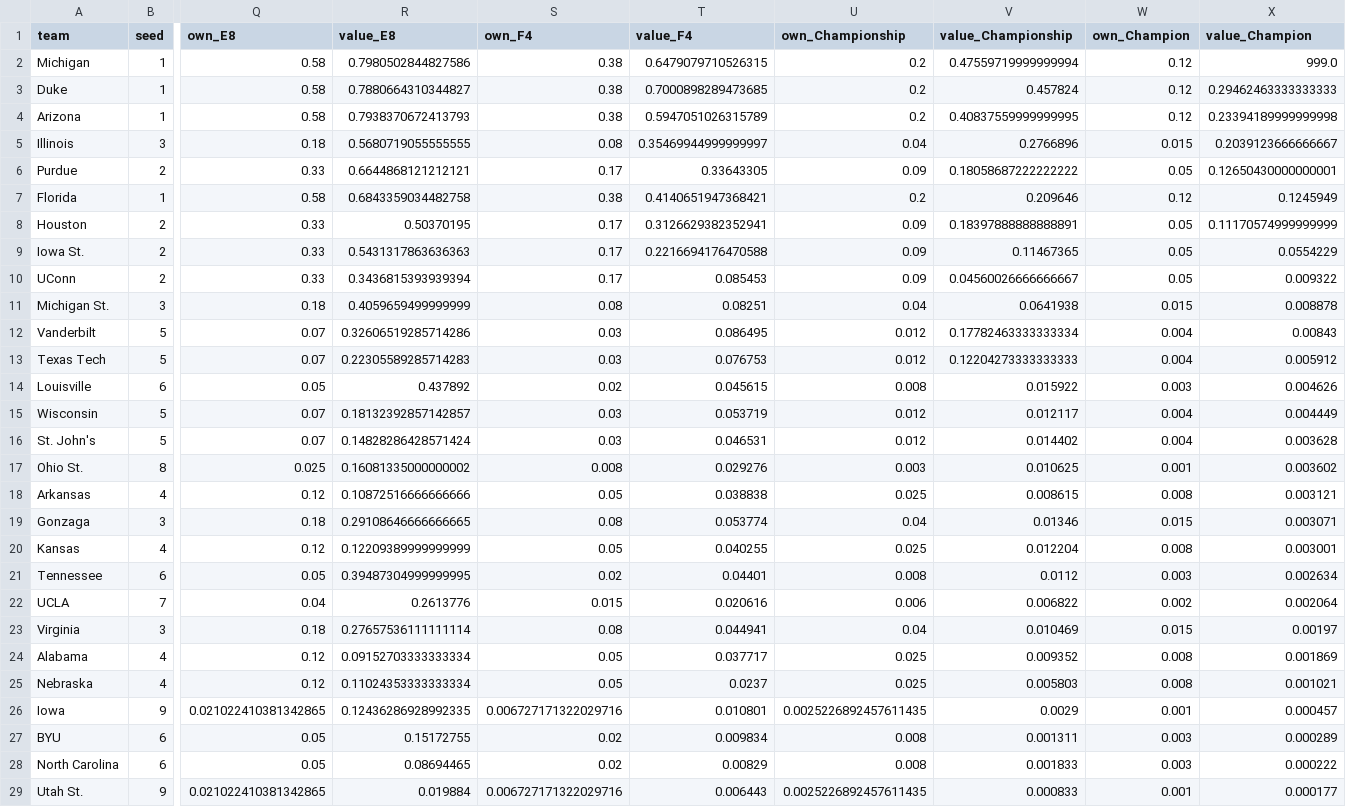
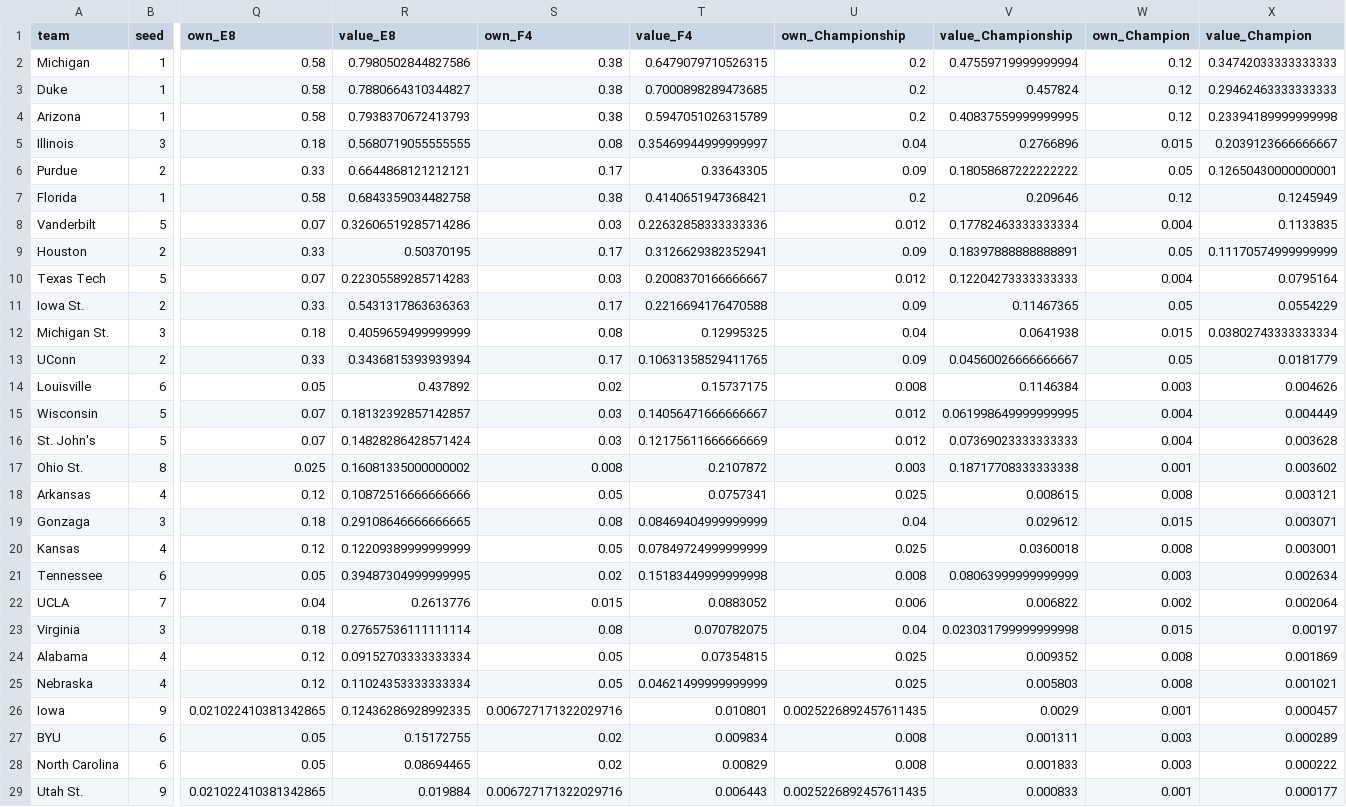
Before and after one commit to jakeberberian/march-madness-2026, a CSV file: brackets/bracket_Family.csv, drawn as a sheet; only a part is shown, gaps mark what is left out; removed rows and columns are numbered as before the commit, all else as after; rows hold the shown columns only; the diff names each change by its address in the sheet, - before the commit and + after, or states it on an @@ line.

```diff
--- a/brackets/bracket_Family.csv
+++ b/brackets/bracket_Family.csv
-X2 (value_Champion): 999.0
+X2 (value_Champion): 0.34742033333333333
+row 8: Vanderbilt | 5 | 0.07 | 0.32606519285714286 | 0.03 | 0.22632858333333336 | 0.012 | 0.17782463333333334 | 0.004 | 0.1133835
+row 10: Texas Tech | 5 | 0.07 | 0.22305589285714283 | 0.03 | 0.2008370166666667 | 0.012 | 0.12204273333333333 | 0.004 | 0.0795164
-row 10: UConn | 2 | 0.33 | 0.3436815393939394 | 0.17 | 0.085453 | 0.09 | 0.04560026666666667 | 0.05 | 0.009322
-T12 (value_F4): 0.08251
+T12 (value_F4): 0.12995325
-X12 (value_Champion): 0.008878
+X12 (value_Champion): 0.03802743333333334
-row 12: Vanderbilt | 5 | 0.07 | 0.32606519285714286 | 0.03 | 0.086495 | 0.012 | 0.17782463333333334 | 0.004 | 0.00843
-row 13: Texas Tech | 5 | 0.07 | 0.22305589285714283 | 0.03 | 0.076753 | 0.012 | 0.12204273333333333 | 0.004 | 0.005912
+row 13: UConn | 2 | 0.33 | 0.3436815393939394 | 0.17 | 0.10631358529411765 | 0.09 | 0.04560026666666667 | 0.05 | 0.0181779
-T14 (value_F4): 0.045615
+T14 (value_F4): 0.15737175
-V14 (value_Championship): 0.015922
+V14 (value_Championship): 0.1146384
-T15 (value_F4): 0.053719
+T15 (value_F4): 0.14056471666666667
-V15 (value_Championship): 0.012117
+V15 (value_Championship): 0.061998649999999995
-T16 (value_F4): 0.046531
+T16 (value_F4): 0.12175611666666669
-V16 (value_Championship): 0.014402
+V16 (value_Championship): 0.07369023333333333
-T17 (value_F4): 0.029276
+T17 (value_F4): 0.2107872
-V17 (value_Championship): 0.010625
+V17 (value_Championship): 0.18717708333333338
-T18 (value_F4): 0.038838
+T18 (value_F4): 0.0757341
-T19 (value_F4): 0.053774
+T19 (value_F4): 0.08469404999999999
-V19 (value_Championship): 0.01346
+V19 (value_Championship): 0.029612
-T20 (value_F4): 0.040255
+T20 (value_F4): 0.07849724999999999
-V20 (value_Championship): 0.012204
+V20 (value_Championship): 0.0360018
-T21 (value_F4): 0.04401
+T21 (value_F4): 0.15183449999999998
-V21 (value_Championship): 0.0112
+V21 (value_Championship): 0.08063999999999999
-T22 (value_F4): 0.020616
+T22 (value_F4): 0.0883052
-T23 (value_F4): 0.044941
+T23 (value_F4): 0.070782075
-V23 (value_Championship): 0.010469
+V23 (value_Championship): 0.023031799999999998
-T24 (value_F4): 0.037717
+T24 (value_F4): 0.07354815
-T25 (value_F4): 0.0237
+T25 (value_F4): 0.04621499999999999
```
Also changed, not shown: brackets/bracket_College.csv, brackets/bracket_DK_ATLAS_Org.csv, 8 other files.
